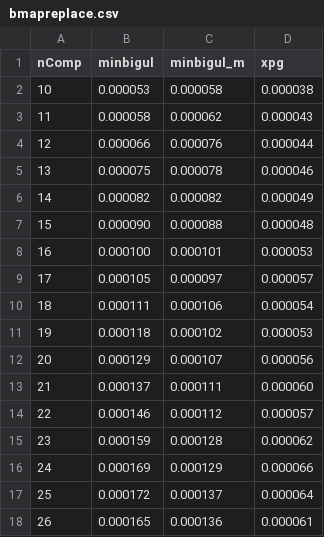
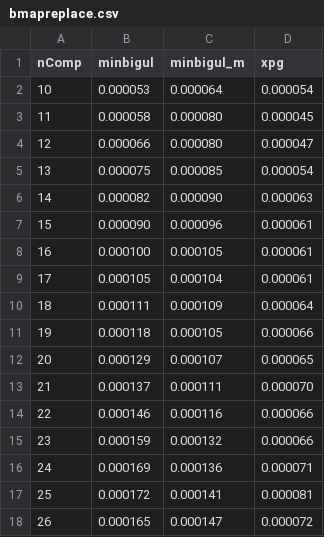
Before and after one commit to k-tsushima/pgs, a CSV file: paper/csv/bmapreplace.csv, drawn as a sheet; only a part is shown; the diff covers the shown part only.

```diff
--- a/paper/csv/bmapreplace.csv
+++ b/paper/csv/bmapreplace.csv
@@ -1,18 +1,18 @@
 nComp,minbigul,minbigul_m,xpg
-10,0.000053,0.000058,0.000038
-11,0.000058,0.000062,0.000043
-12,0.000066,0.000076,0.000044
-13,0.000075,0.000078,0.000046
-14,0.000082,0.000082,0.000049
-15,0.000090,0.000088,0.000048
-16,0.000100,0.000101,0.000053
-17,0.000105,0.000097,0.000057
-18,0.000111,0.000106,0.000054
-19,0.000118,0.000102,0.000053
-20,0.000129,0.000107,0.000056
-21,0.000137,0.000111,0.000060
-22,0.000146,0.000112,0.000057
-23,0.000159,0.000128,0.000062
-24,0.000169,0.000129,0.000066
-25,0.000172,0.000137,0.000064
-26,0.000165,0.000136,0.000061
+10,0.000053,0.000064,0.000054
+11,0.000058,0.000080,0.000045
+12,0.000066,0.000080,0.000047
+13,0.000075,0.000085,0.000054
+14,0.000082,0.000090,0.000063
+15,0.000090,0.000096,0.000061
+16,0.000100,0.000105,0.000061
+17,0.000105,0.000104,0.000061
+18,0.000111,0.000109,0.000064
+19,0.000118,0.000105,0.000066
+20,0.000129,0.000107,0.000065
+21,0.000137,0.000111,0.000070
+22,0.000146,0.000116,0.000066
+23,0.000159,0.000132,0.000066
+24,0.000169,0.000136,0.000071
+25,0.000172,0.000141,0.000081
+26,0.000165,0.000147,0.000072
```
Also changed, not shown: 35 edited cells elsewhere in this file, 6 other files.
